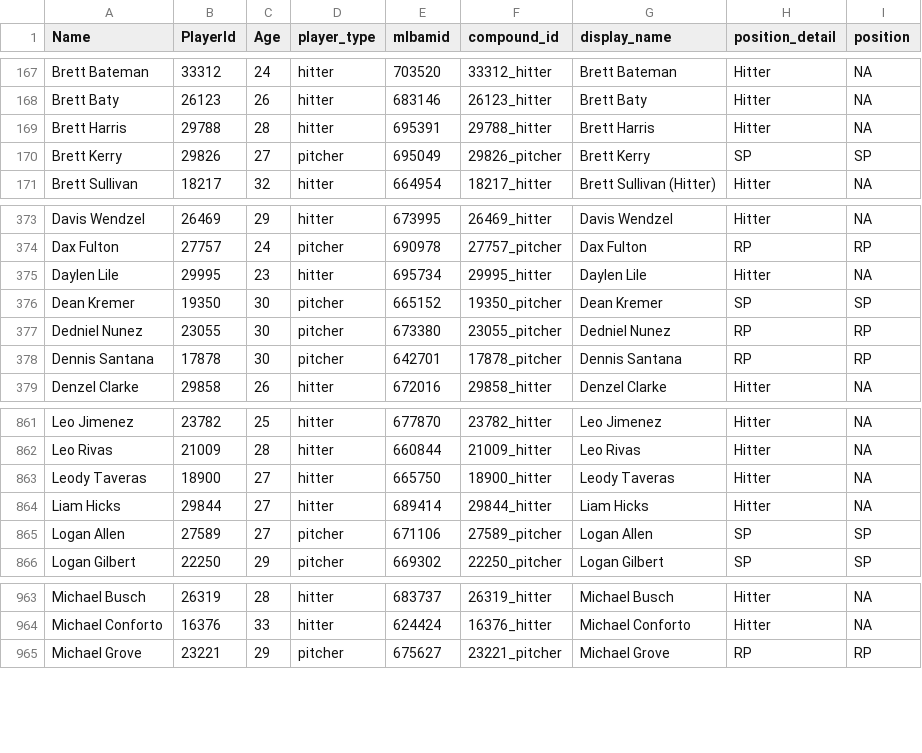
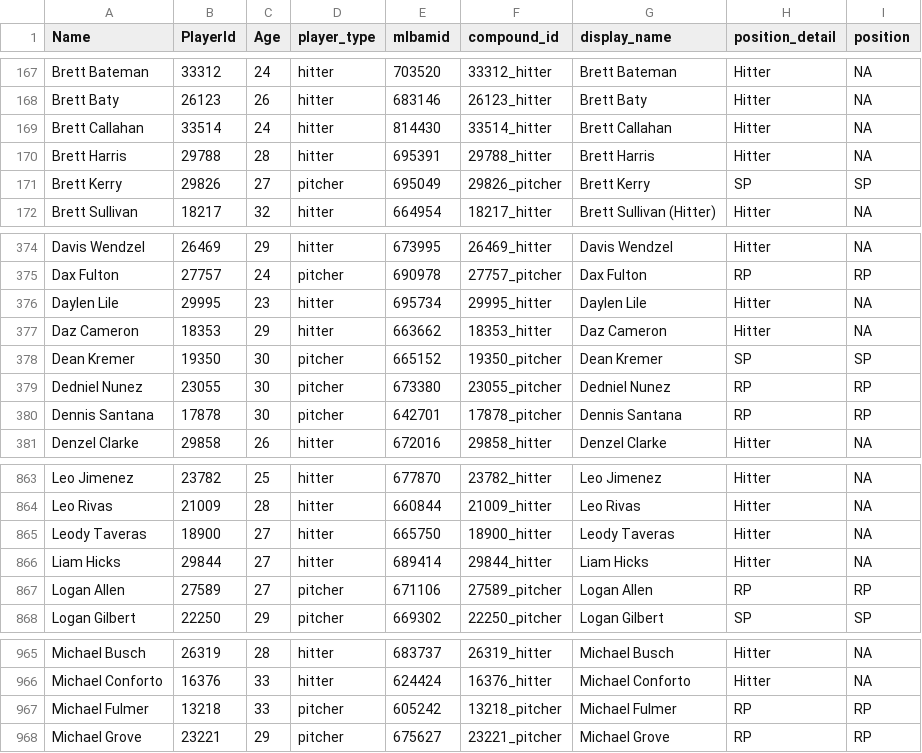
Before and after one commit to rpollack/mcfarland, a CSV file: player_lookup.csv, drawn as a sheet; only a part is shown, gaps mark what is left out.

```diff
--- a/player_lookup.csv
+++ b/player_lookup.csv
@@ -168,2 +168,3 @@ Brett Bateman,33312,24,hitter,703520,33312_hitter,Brett Bateman,Hitter,NA
 Brett Baty,26123,26,hitter,683146,26123_hitter,Brett Baty,Hitter,NA
+Brett Callahan,33514,24,hitter,814430,33514_hitter,Brett Callahan,Hitter,NA
 Brett Harris,29788,28,hitter,695391,29788_hitter,Brett Harris,Hitter,NA
@@ -375,2 +376,3 @@ Dax Fulton,27757,24,pitcher,690978,27757_pitcher,Dax Fulton,RP,RP
 Daylen Lile,29995,23,hitter,695734,29995_hitter,Daylen Lile,Hitter,NA
+Daz Cameron,18353,29,hitter,663662,18353_hitter,Daz Cameron,Hitter,NA
 Dean Kremer,19350,30,pitcher,665152,19350_pitcher,Dean Kremer,SP,SP
@@ -864,3 +866,3 @@ Leody Taveras,18900,27,hitter,665750,18900_hitter,Leody Taveras,Hitter,NA
 Liam Hicks,29844,27,hitter,689414,29844_hitter,Liam Hicks,Hitter,NA
-Logan Allen,27589,27,pitcher,671106,27589_pitcher,Logan Allen,SP,SP
+Logan Allen,27589,27,pitcher,671106,27589_pitcher,Logan Allen,RP,RP
 Logan Gilbert,22250,29,pitcher,669302,22250_pitcher,Logan Gilbert,SP,SP
@@ -964,2 +966,3 @@ Michael Busch,26319,28,hitter,683737,26319_hitter,Michael Busch,Hitter,NA
 Michael Conforto,16376,33,hitter,624424,16376_hitter,Michael Conforto,Hitter,NA
+Michael Fulmer,13218,33,pitcher,605242,13218_pitcher,Michael Fulmer,RP,RP
 Michael Grove,23221,29,pitcher,675627,23221_pitcher,Michael Grove,RP,RP
```
Also changed, not shown: full_stats_hitters.csv, full_stats_pitchers.csv, 1 other file.
